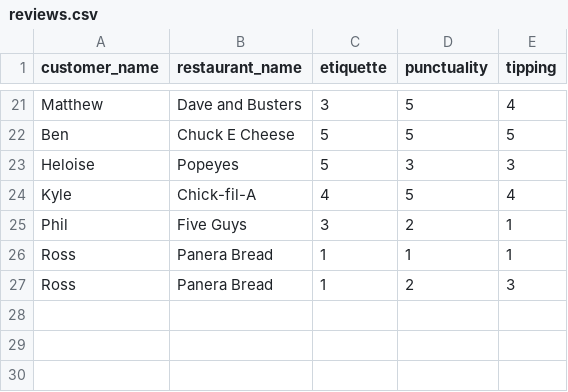
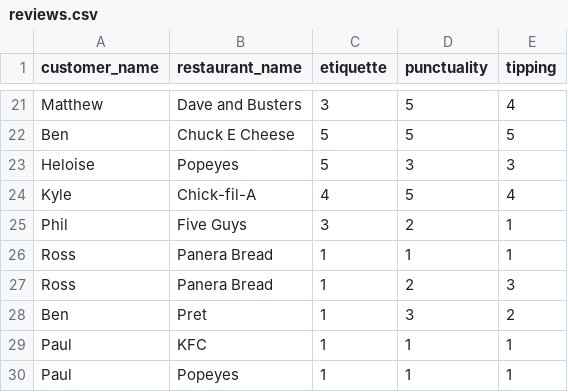
Before and after one commit to taillet/module-one-final-project-guidelines-dc-web-career-010719, a CSV file: reviews.csv, drawn as a sheet; only a part is shown, gaps mark what is left out; the diff names each change by its address in the sheet, - before the commit and + after, or states it on an @@ line.

Commit message:
more reviews

```diff
--- a/reviews.csv
+++ b/reviews.csv
+row 28: Ben | Pret | 1 | 3 | 2
+row 29: Paul | KFC | 1 | 1 | 1
+row 30: Paul | Popeyes | 1 | 1 | 1
```
